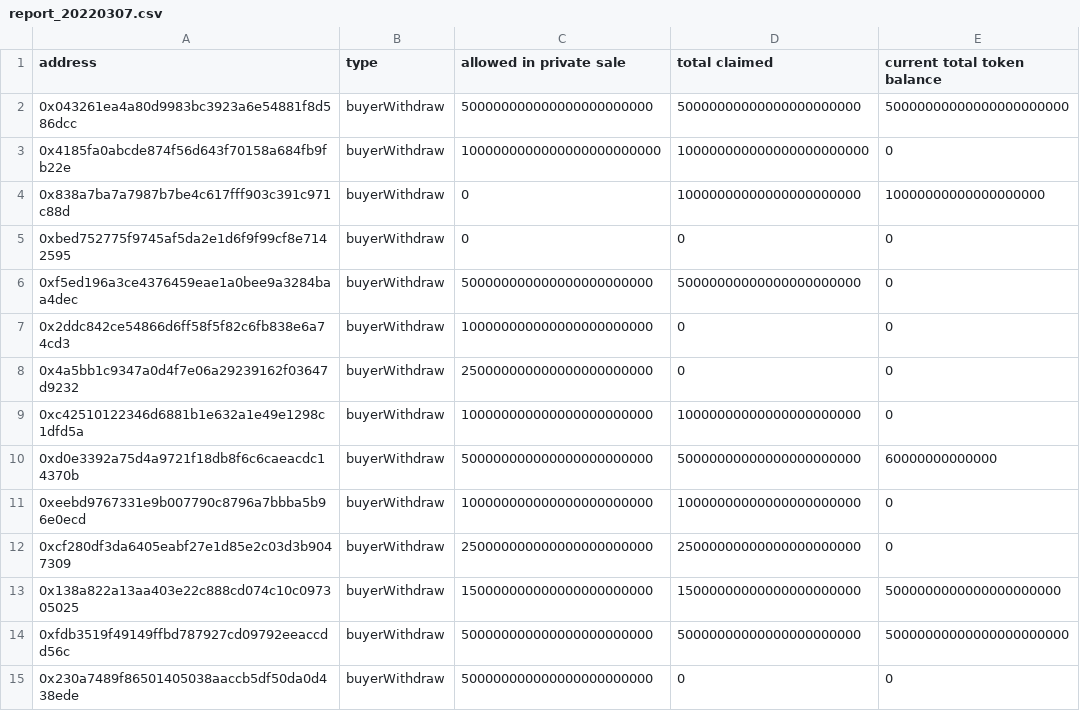
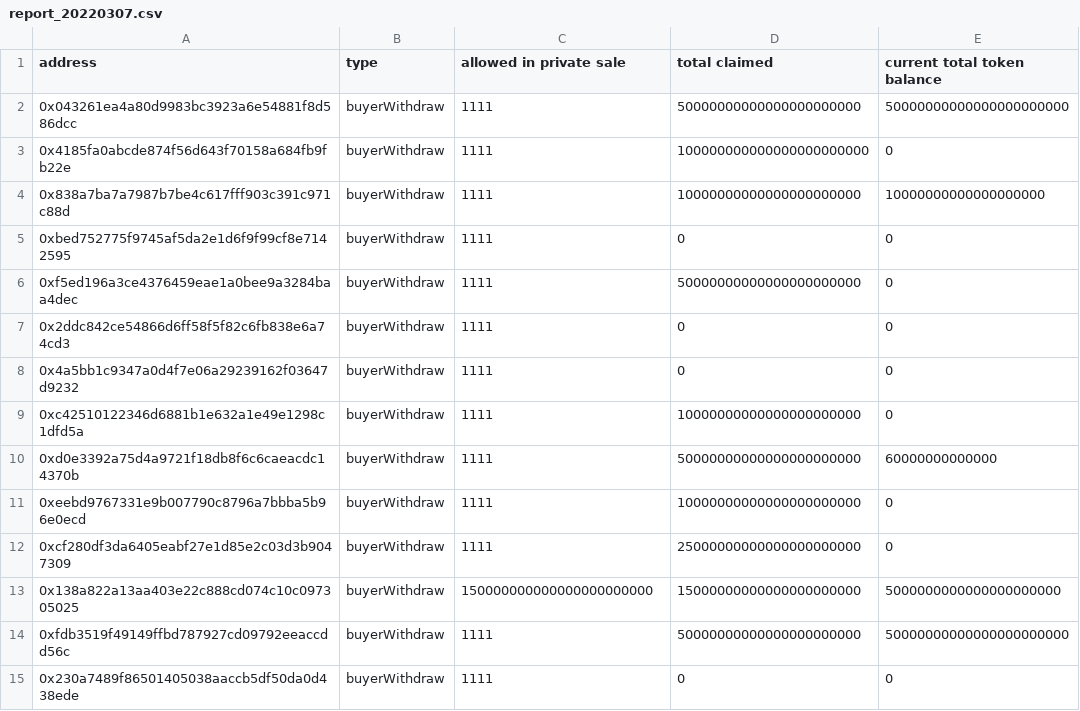
Before and after one commit to envoynetwork/envoy, a CSV file: Contracts/check_balance/output/report_20220307.csv, drawn as a sheet; only a part is shown; the diff covers the shown part only.

```diff
--- a/Contracts/check_balance/output/report_20220307.csv
+++ b/Contracts/check_balance/output/report_20220307.csv
@@ -1,15 +1,15 @@
 address,type,allowed in private sale,total claimed,current total token balance
-0x043261ea4a80d9983bc3923a6e54881f8d586dcc,buyerWithdraw,500000000000000000000000,50000000000000000000000,50000000000000000000000
-0x4185fa0abcde874f56d643f70158a684fb9fb22e,buyerWithdraw,1000000000000000000000000,100000000000000000000000,0
-0x838a7ba7a7987b7be4c617fff903c391c971c88d,buyerWithdraw,0,10000000000000000000000,10000000000000000000
-0xbed752775f9745af5da2e1d6f9f99cf8e7142595,buyerWithdraw,0,0,0
-0xf5ed196a3ce4376459eae1a0bee9a3284baa4dec,buyerWithdraw,500000000000000000000000,50000000000000000000000,0
-0x2ddc842ce54866d6ff58f5f82c6fb838e6a74cd3,buyerWithdraw,100000000000000000000000,0,0
-0x4a5bb1c9347a0d4f7e06a29239162f03647d9232,buyerWithdraw,250000000000000000000000,0,0
-0xc42510122346d6881b1e632a1e49e1298c1dfd5a,buyerWithdraw,100000000000000000000000,10000000000000000000000,0
-0xd0e3392a75d4a9721f18db8f6c6caeacdc14370b,buyerWithdraw,500000000000000000000000,50000000000000000000000,60000000000000
-0xeebd9767331e9b007790c8796a7bbba5b96e0ecd,buyerWithdraw,100000000000000000000000,10000000000000000000000,0
-0xcf280df3da6405eabf27e1d85e2c03d3b9047309,buyerWithdraw,250000000000000000000000,25000000000000000000000,0
+0x043261ea4a80d9983bc3923a6e54881f8d586dcc,buyerWithdraw,1111,50000000000000000000000,50000000000000000000000
+0x4185fa0abcde874f56d643f70158a684fb9fb22e,buyerWithdraw,1111,100000000000000000000000,0
+0x838a7ba7a7987b7be4c617fff903c391c971c88d,buyerWithdraw,1111,10000000000000000000000,10000000000000000000
+0xbed752775f9745af5da2e1d6f9f99cf8e7142595,buyerWithdraw,1111,0,0
+0xf5ed196a3ce4376459eae1a0bee9a3284baa4dec,buyerWithdraw,1111,50000000000000000000000,0
+0x2ddc842ce54866d6ff58f5f82c6fb838e6a74cd3,buyerWithdraw,1111,0,0
+0x4a5bb1c9347a0d4f7e06a29239162f03647d9232,buyerWithdraw,1111,0,0
+0xc42510122346d6881b1e632a1e49e1298c1dfd5a,buyerWithdraw,1111,10000000000000000000000,0
+0xd0e3392a75d4a9721f18db8f6c6caeacdc14370b,buyerWithdraw,1111,50000000000000000000000,60000000000000
+0xeebd9767331e9b007790c8796a7bbba5b96e0ecd,buyerWithdraw,1111,10000000000000000000000,0
+0xcf280df3da6405eabf27e1d85e2c03d3b9047309,buyerWithdraw,1111,25000000000000000000000,0
 0x138a822a13aa403e22c888cd074c10c097305025,buyerWithdraw,150000000000000000000000,15000000000000000000000,5000000000000000000000
-0xfdb3519f49149ffbd787927cd09792eeaccdd56c,buyerWithdraw,500000000000000000000000,50000000000000000000000,50000000000000000000000
-0x230a7489f86501405038aaccb5df50da0d438ede,buyerWithdraw,500000000000000000000000,0,0
+0xfdb3519f49149ffbd787927cd09792eeaccdd56c,buyerWithdraw,1111,50000000000000000000000,50000000000000000000000
+0x230a7489f86501405038aaccb5df50da0d438ede,buyerWithdraw,1111,0,0
```
Also changed, not shown: 82 edited cells elsewhere in this file, 1 other file.
